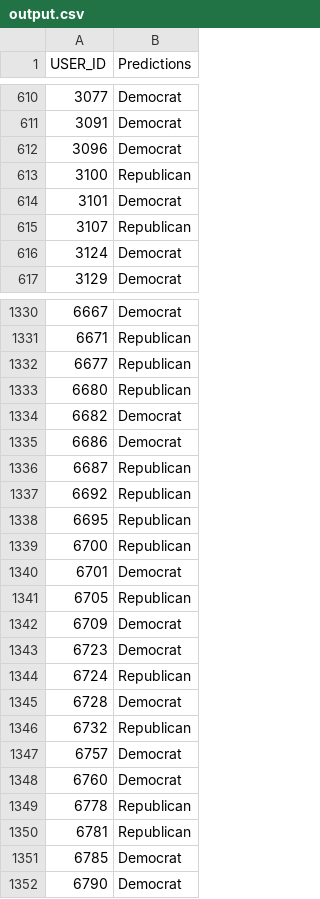
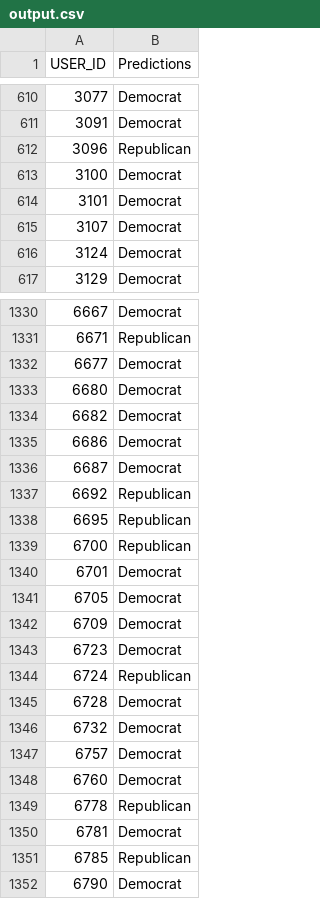
Before and after one commit to krishnakalyan3/Edge, a CSV file: Kaggle/output.csv, drawn as a sheet; only a part is shown, gaps mark what is left out; the diff covers the shown part only.

```diff
--- a/Kaggle/output.csv
+++ b/Kaggle/output.csv
@@ -611,6 +611,6 @@ USER_ID,Predictions
 3091,Democrat
-3096,Democrat
-3100,Republican
+3096,Republican
+3100,Democrat
 3101,Democrat
-3107,Republican
+3107,Democrat
 3124,Democrat
@@ -1331,7 +1331,7 @@ USER_ID,Predictions
 6671,Republican
-6677,Republican
-6680,Republican
+6677,Democrat
+6680,Democrat
 6682,Democrat
 6686,Democrat
-6687,Republican
+6687,Democrat
 6692,Republican
@@ -1340,3 +1340,3 @@ USER_ID,Predictions
 6701,Democrat
-6705,Republican
+6705,Democrat
 6709,Democrat
@@ -1345,3 +1345,3 @@ USER_ID,Predictions
 6728,Democrat
-6732,Republican
+6732,Democrat
 6757,Democrat
@@ -1349,4 +1349,4 @@ USER_ID,Predictions
 6778,Republican
-6781,Republican
-6785,Democrat
+6781,Democrat
+6785,Republican
 6790,Democrat
```
Also changed, not shown: 162 edited cells elsewhere in this file, 3 other files.
